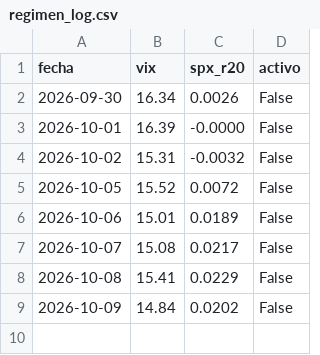
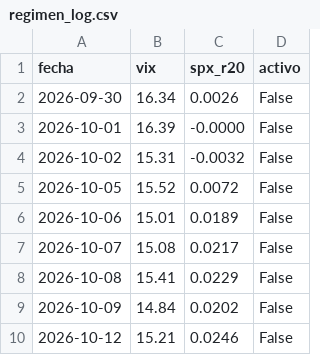
Before and after one commit to duratoni-lang/scanner-5pct, a CSV file: regimen_log.csv, drawn as a sheet.

```diff
--- a/regimen_log.csv
+++ b/regimen_log.csv
@@ -9 +9,2 @@ fecha,vix,spx_r20,activo
 2026-10-09,14.84,0.0202,False
+2026-10-12,15.21,0.0246,False
```
